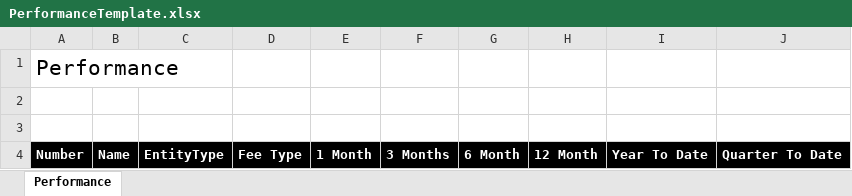
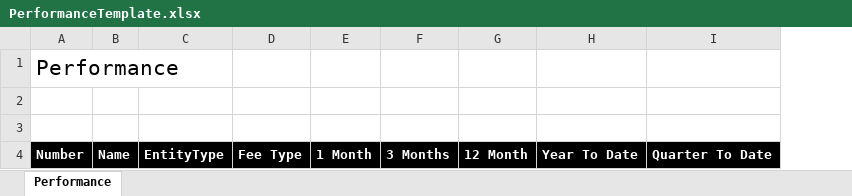
Before and after one commit to maxhbooth/TinyReturns, an Excel workbook: src/ExcelRendering/PerformanceTemplate.xlsx, sheet Performance, drawn as a sheet; values as stored, in another font and other column widths than the file's, no borders; the diff names each change by its address in the sheet, - before the commit and + after, or states it on an @@ line.

Commit message:
fixed excel template

```diff
--- a/src/ExcelRendering/PerformanceTemplate.xlsx (sheet Performance)
+++ b/src/ExcelRendering/PerformanceTemplate.xlsx (sheet Performance)
-column G, row 4: 6 Month
```
